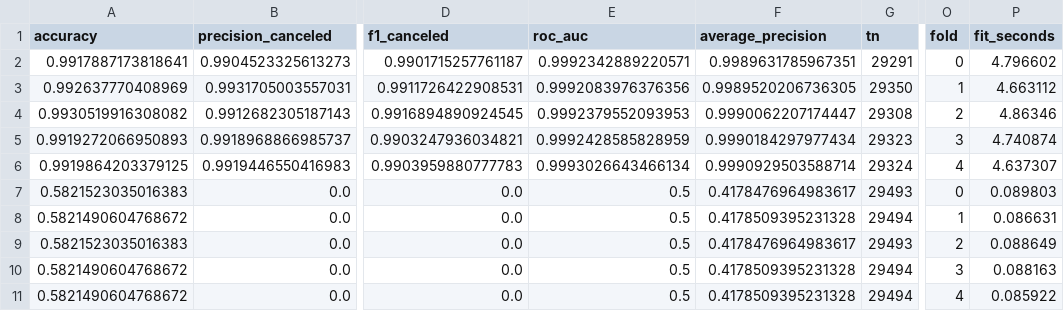
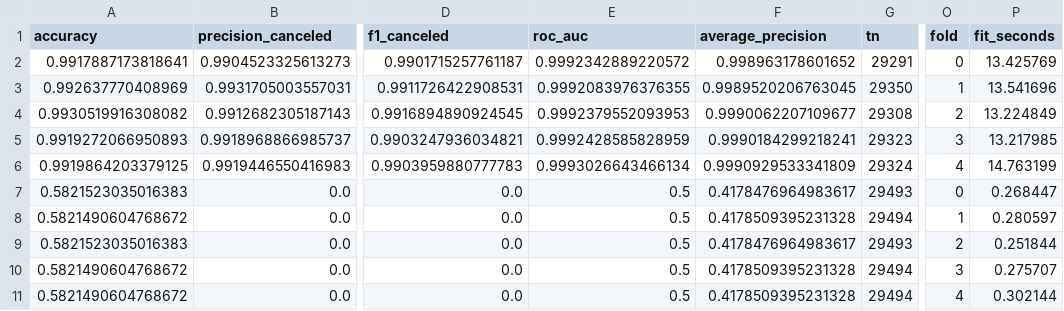
Before and after one commit to mariam-mhmaa/ML_Project, a CSV file: outputs/classification/cv_per_fold_training_metrics.csv, drawn as a sheet; only a part is shown, gaps mark what is left out; the diff names each change by its address in the sheet, - before the commit and + after, or states it on an @@ line.

```diff
--- a/outputs/classification/cv_per_fold_training_metrics.csv
+++ b/outputs/classification/cv_per_fold_training_metrics.csv
-E2 (roc_auc): 0.9992342889220571
+E2 (roc_auc): 0.9992342889220572
-F2 (average_precision): 0.9989631785967351
+F2 (average_precision): 0.998963178601652
-P2 (fit_seconds): 4.796602
+P2 (fit_seconds): 13.425769
-E3 (roc_auc): 0.9992083976376356
+E3 (roc_auc): 0.9992083976376355
-F3 (average_precision): 0.9989520206736305
+F3 (average_precision): 0.9989520206763045
-P3 (fit_seconds): 4.663112
+P3 (fit_seconds): 13.541696
-F4 (average_precision): 0.9990062207174447
+F4 (average_precision): 0.9990062207109677
-P4 (fit_seconds): 4.86346
+P4 (fit_seconds): 13.224849
-F5 (average_precision): 0.9990184297977434
+F5 (average_precision): 0.9990184299218241
-P5 (fit_seconds): 4.740874
+P5 (fit_seconds): 13.217985
-F6 (average_precision): 0.9990929503588714
+F6 (average_precision): 0.9990929533341809
-P6 (fit_seconds): 4.637307
+P6 (fit_seconds): 14.763199
-P7 (fit_seconds): 0.089803
+P7 (fit_seconds): 0.268447
-P8 (fit_seconds): 0.086631
+P8 (fit_seconds): 0.280597
-P9 (fit_seconds): 0.088649
+P9 (fit_seconds): 0.251844
-P10 (fit_seconds): 0.088163
+P10 (fit_seconds): 0.275707
-P11 (fit_seconds): 0.085922
+P11 (fit_seconds): 0.302144
```
Also changed, not shown: outputs/classification/cv_oof_pooled_metrics.csv, outputs/classification/cv_per_fold_validation_metrics.csv, 21 other files.
